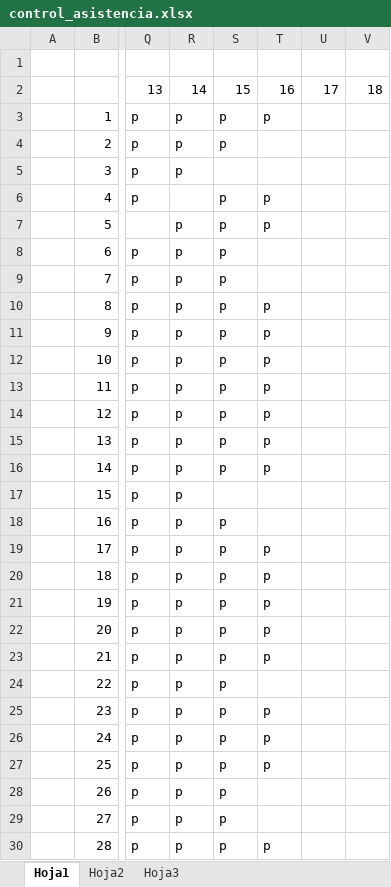
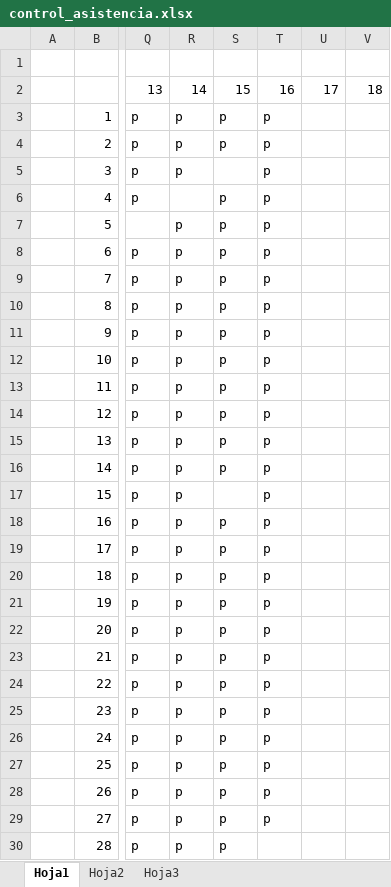
Before and after one commit to kleberloayzacastro/universidad, an Excel workbook: 2015-2016/clases/computacion_aplicada_2/control_asistencia.xlsx, sheet Hoja1, drawn as a sheet; only a part is shown, gaps mark what is left out; values as stored, in another font and other column widths than the file's, no borders; the diff names each change by its address in the sheet, - before the commit and + after, or states it on an @@ line.

```diff
--- a/2015-2016/clases/computacion_aplicada_2/control_asistencia.xlsx (sheet Hoja1)
+++ b/2015-2016/clases/computacion_aplicada_2/control_asistencia.xlsx (sheet Hoja1)
-T4:T5: (empty)
+T4:T5: p
-T8:T9: (empty)
+T8:T9: p
-T17:T18: (empty)
+T17:T18: p
-T24: (empty)
+T24: p
-T28:T29: (empty)
+T28:T29: p
-T30: p
+T30: (empty)
```
Also changed, not shown: 22 other files.
